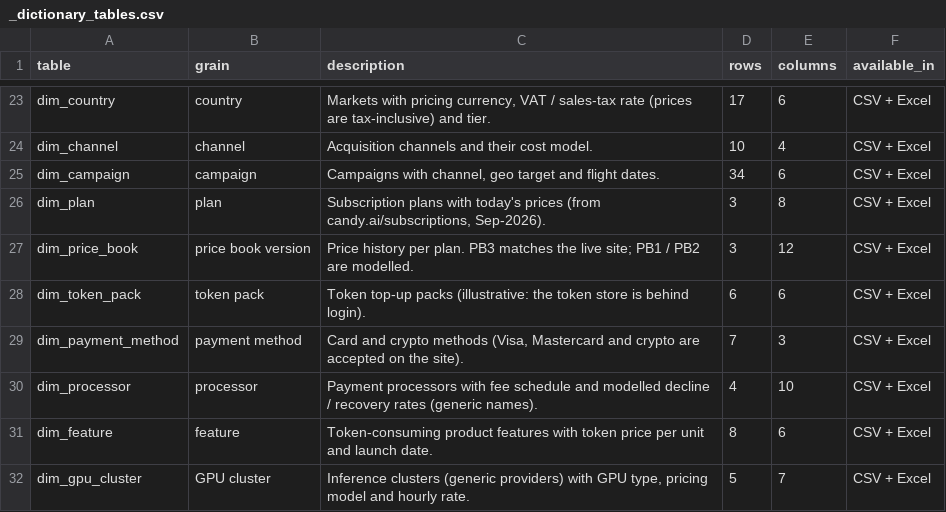
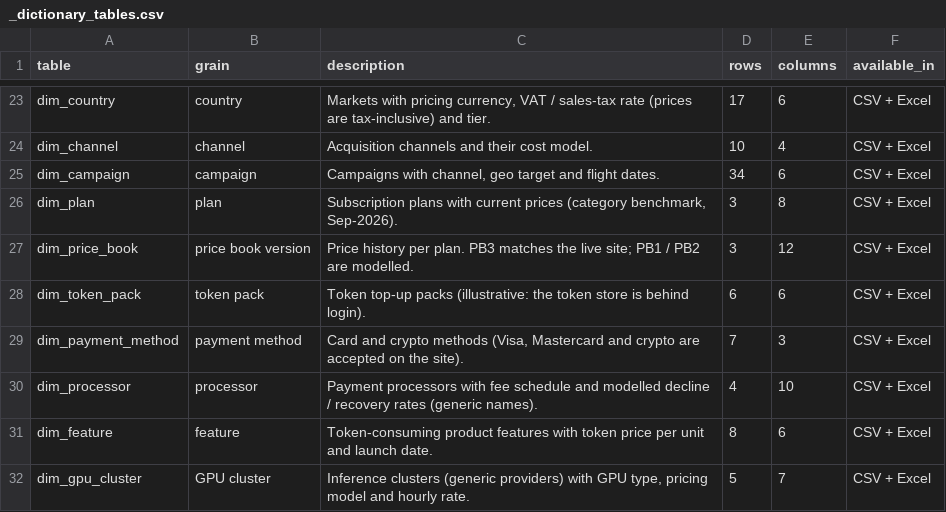
Before and after one commit to IoannisBekas/subscription-bizops-dashboard, a CSV file: dataset/csv/_dictionary_tables.csv, drawn as a sheet; only a part is shown, gaps mark what is left out.

```diff
--- a/dataset/csv/_dictionary_tables.csv
+++ b/dataset/csv/_dictionary_tables.csv
@@ -25,3 +25,3 @@ dim_channel,channel,Acquisition channels and their cost model.,10,4,CSV + Excel
 dim_campaign,campaign,"Campaigns with channel, geo target and flight dates.",34,6,CSV + Excel
-dim_plan,plan,"Subscription plans with today's prices (from candy.ai/subscriptions, Sep-2026).",3,8,CSV + Excel
+dim_plan,plan,"Subscription plans with current prices (category benchmark, Sep-2026).",3,8,CSV + Excel
 dim_price_book,price book version,Price history per plan. PB3 matches the live site; PB1 / PB2 are modelled.,3,12,CSV + Excel
```
Also changed, not shown: dataset/csv/dim_business_events.csv, 17 other files.
